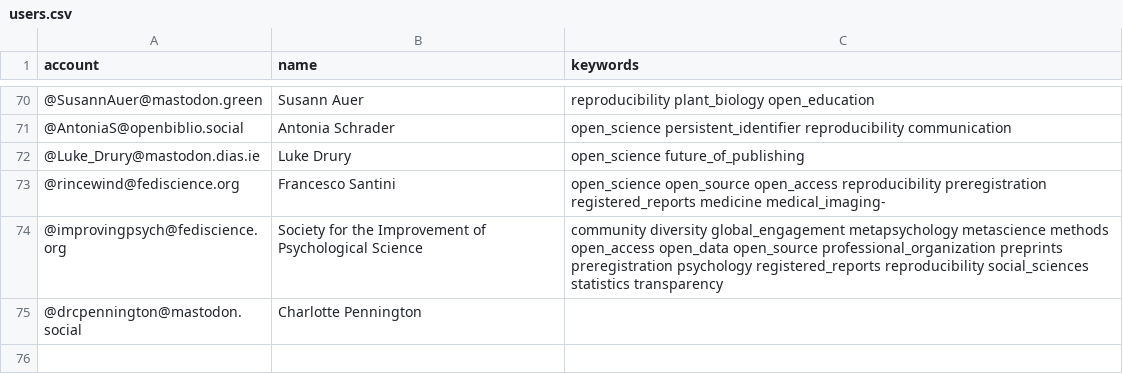
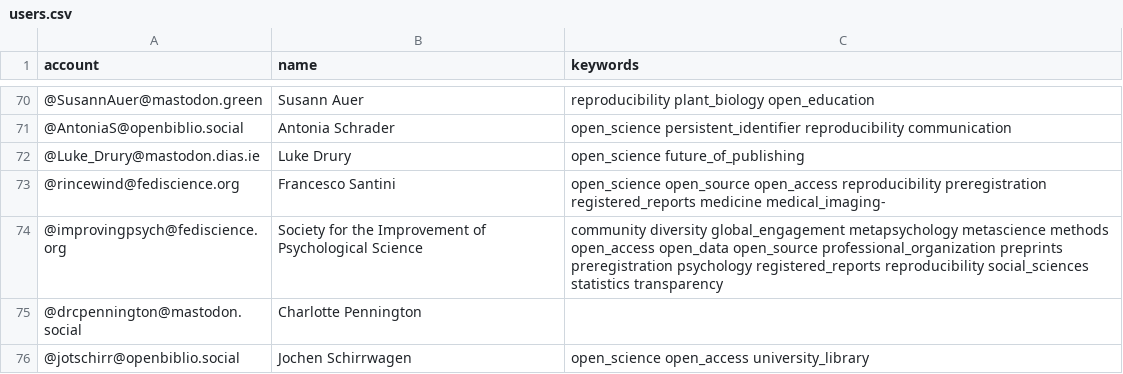
Before and after one commit to smach/Mastodon-OpenScience, a CSV file: resources/users.csv, drawn as a sheet; only a part is shown, gaps mark what is left out; the diff names each change by its address in the sheet, - before the commit and + after, or states it on an @@ line.

Commit message:
update users.csv

```diff
--- a/resources/users.csv
+++ b/resources/users.csv
+row 76: @jotschirr@openbiblio.social | Jochen Schirrwagen | open_science open_access university_library
```
